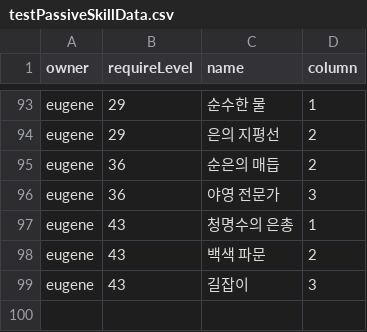
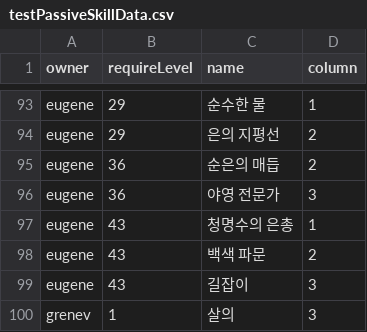
Before and after one commit to GGGC2/Epic_monad, a CSV file: Assets/Resources/Data/testPassiveSkillData.csv, drawn as a sheet; only a part is shown, gaps mark what is left out.

```diff
--- a/Assets/Resources/Data/testPassiveSkillData.csv
+++ b/Assets/Resources/Data/testPassiveSkillData.csv
@@ -99 +99,2 @@ eugene,43,백색 파문,2
 eugene,43,길잡이,3
+grenev,1,살의,3
```
Also changed, not shown: Assets/Resources/Data/StatusEffectData.csv, 4 other files.
